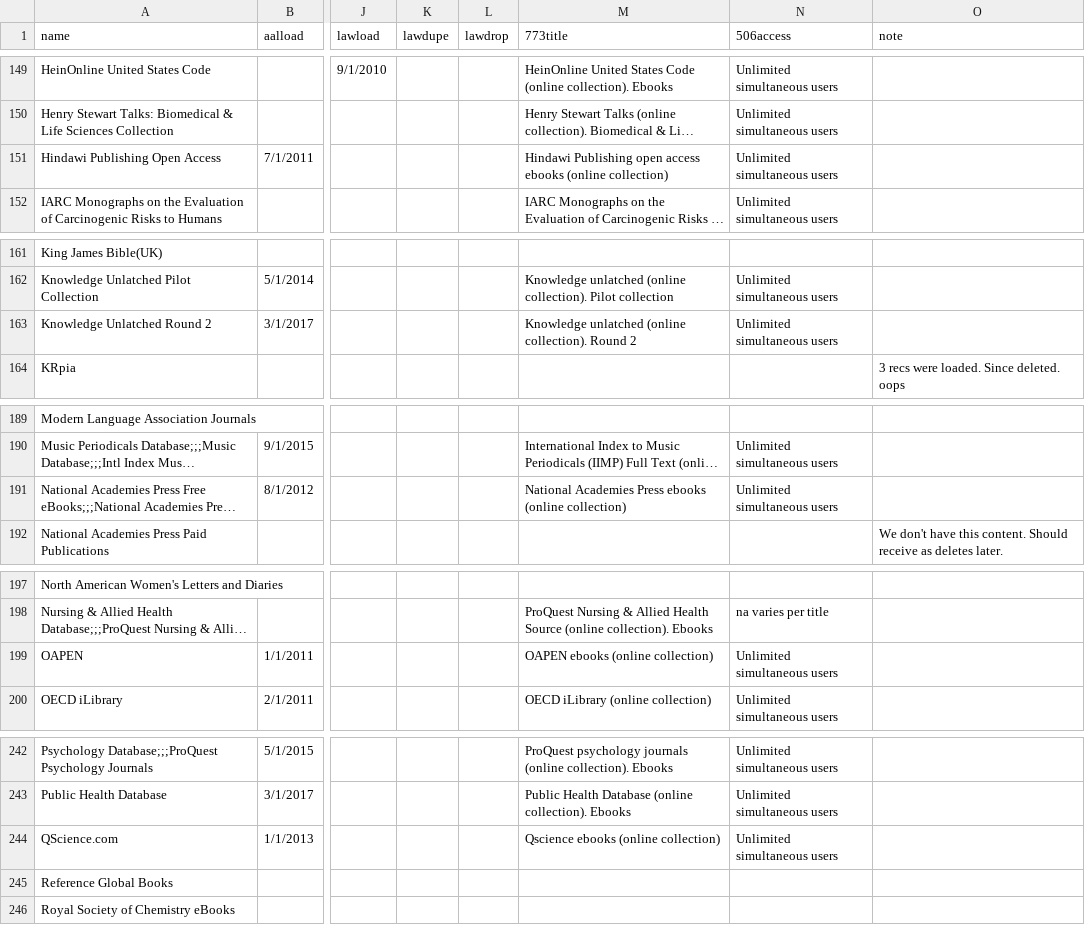
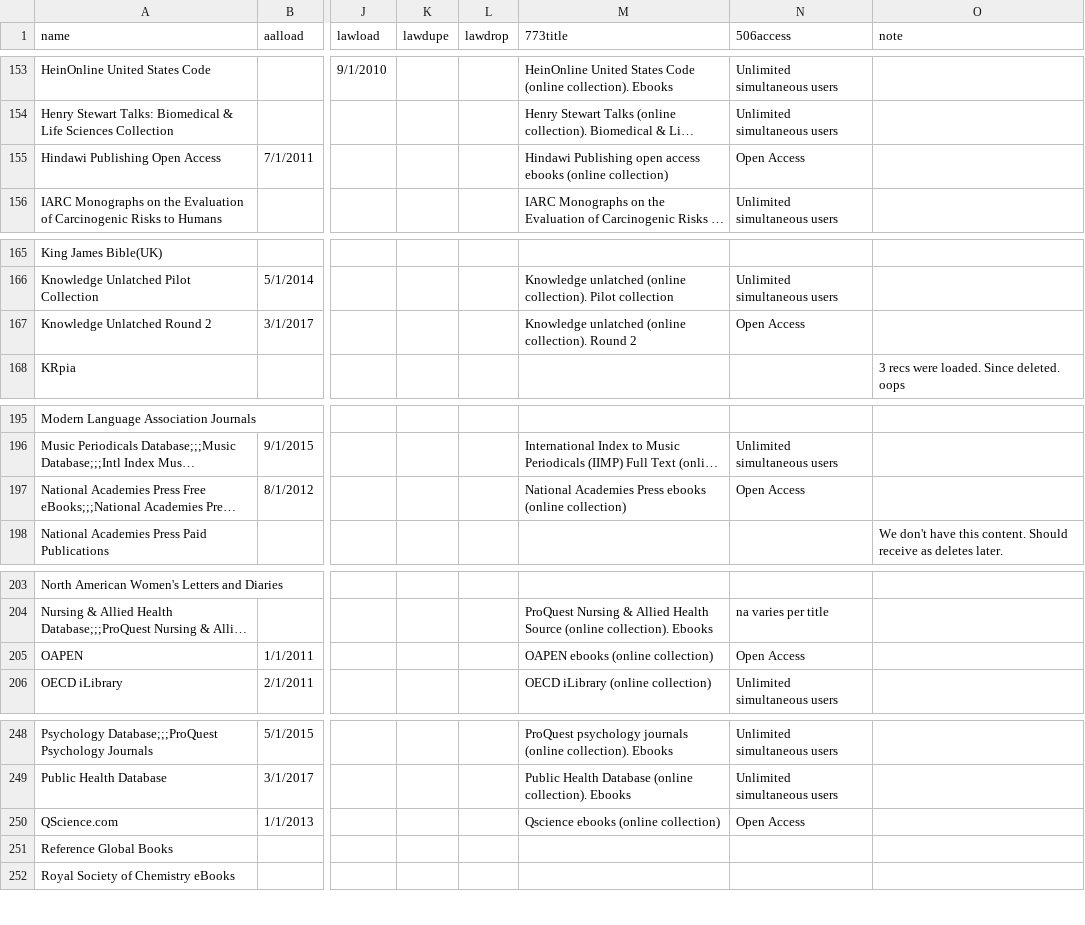
Before and after one commit to UNC-Libraries/sersolsol, a CSV file: data/pkg_list.csv, drawn as a sheet; only a part is shown, gaps mark what is left out; long unchanged cells end in …; addresses are those after the commit; the diff covers the shown part only; the diff names each change by its address in the sheet, - before the commit and + after, or states it on an @@ line.

Commit message:
open access colls now get 506 ind1=0 and no 506|a

```diff
--- a/data/pkg_list.csv
+++ b/data/pkg_list.csv
-N155 (506access): Unlimited simultaneous users
+N155 (506access): Open Access
-N167 (506access): Unlimited simultaneous users
+N167 (506access): Open Access
-N197 (506access): Unlimited simultaneous users
+N197 (506access): Open Access
-N205 (506access): Unlimited simultaneous users
+N205 (506access): Open Access
-N250 (506access): Unlimited simultaneous users
+N250 (506access): Open Access
```
Also changed, not shown: 5 added rows, 2 removed rows, 1 moved row and 12 edited cells elsewhere in this file, 1 other file.
